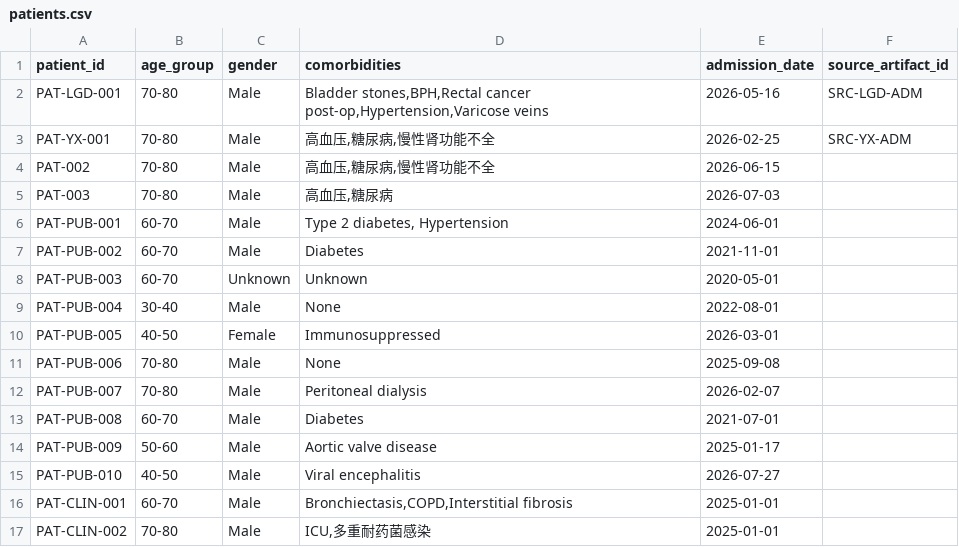
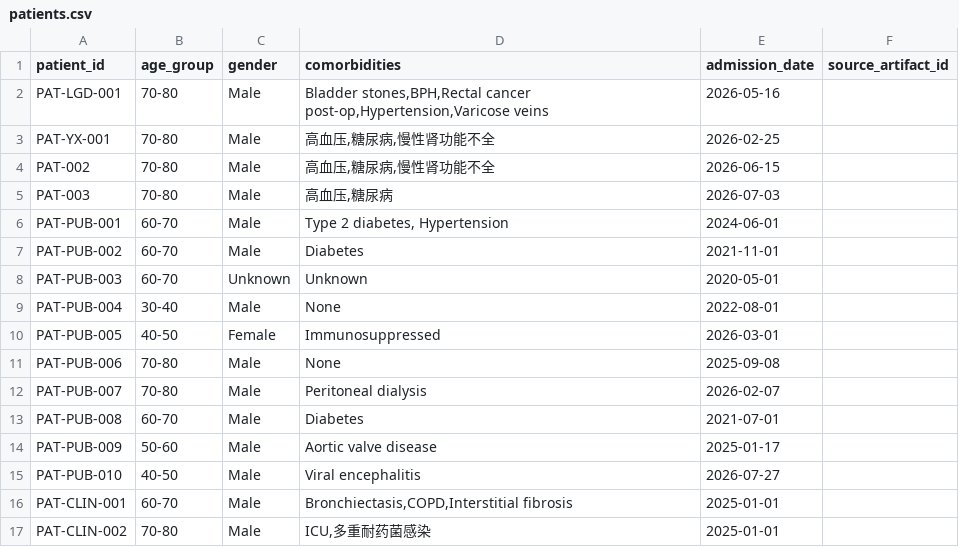
Before and after one commit to lyx923/phage-workspace-mvp, a CSV file: data/patients.csv, drawn as a sheet.

```diff
--- a/data/patients.csv
+++ b/data/patients.csv
@@ -1,4 +1,4 @@
 patient_id,age_group,gender,comorbidities,admission_date,source_artifact_id
-PAT-LGD-001,70-80,Male,"Bladder stones,BPH,Rectal cancer post-op,Hypertension,Varicose veins",2026-05-16,SRC-LGD-ADM
-PAT-YX-001,70-80,Male,"高血压,糖尿病,慢性肾功能不全",2026-02-25,SRC-YX-ADM
+PAT-LGD-001,70-80,Male,"Bladder stones,BPH,Rectal cancer post-op,Hypertension,Varicose veins",2026-05-16,
+PAT-YX-001,70-80,Male,"高血压,糖尿病,慢性肾功能不全",2026-02-25,
 PAT-002,70-80,Male,"高血压,糖尿病,慢性肾功能不全",2026-06-15,
```
Also changed, not shown: 5 other files.
